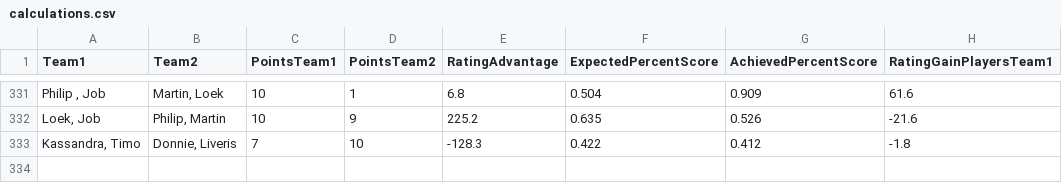
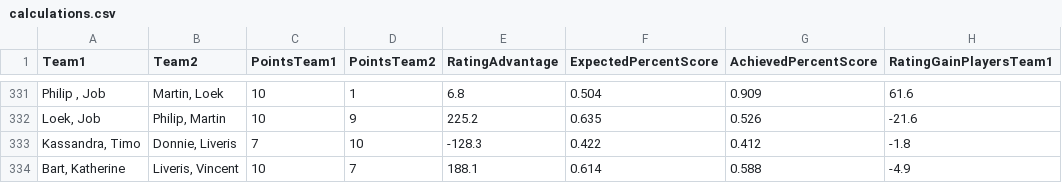
Before and after one commit to BartvonMeijenfeldt/fussball_rankings, a CSV file: calculations.csv, drawn as a sheet; only a part is shown, gaps mark what is left out.

```diff
--- a/calculations.csv
+++ b/calculations.csv
@@ -333 +333,2 @@ Team1,Team2,PointsTeam1,PointsTeam2,RatingAdvantage,ExpectedPercentScore,Achieve
 "Kassandra, Timo","Donnie, Liveris",7,10,-128.3,0.422,0.412,-1.8
+"Bart, Katherine","Liveris, Vincent",10,7,188.1,0.614,0.588,-4.9
```
Also changed, not shown: beta_ratings.csv, results_table_football.csv, 1 other file.
